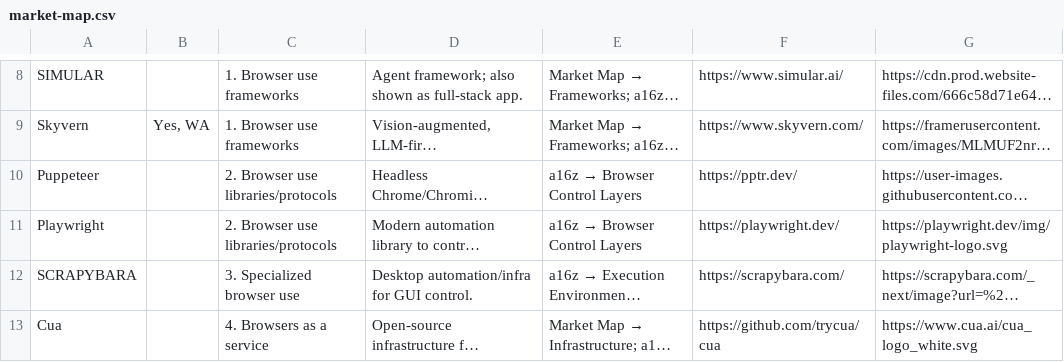
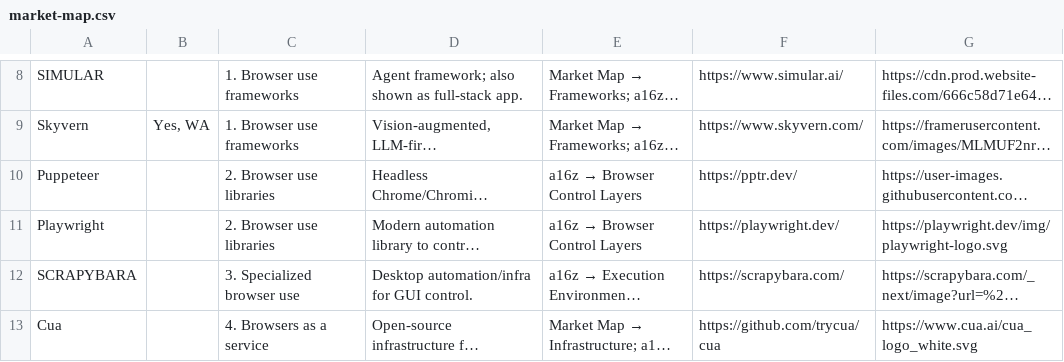
Before and after one commit to oldestlivingboy/reliableagents, a CSV file: public/market-map.csv, drawn as a sheet; only a part is shown, gaps mark what is left out; long unchanged cells end in …; the diff names each change by its address in the sheet, - before the commit and + after, or states it on an @@ line.

```diff
--- a/public/market-map.csv
+++ b/public/market-map.csv
-C10:C11: 2. Browser use libraries/protocols
+C10:C11: 2. Browser use libraries
```
